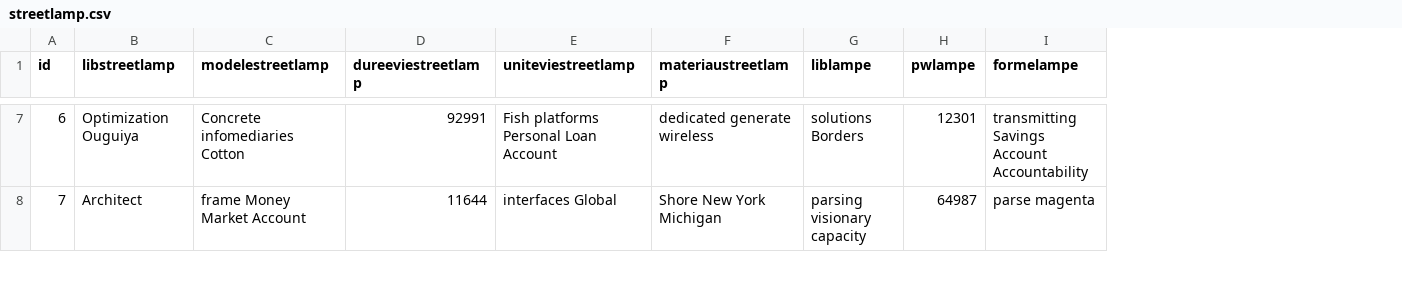
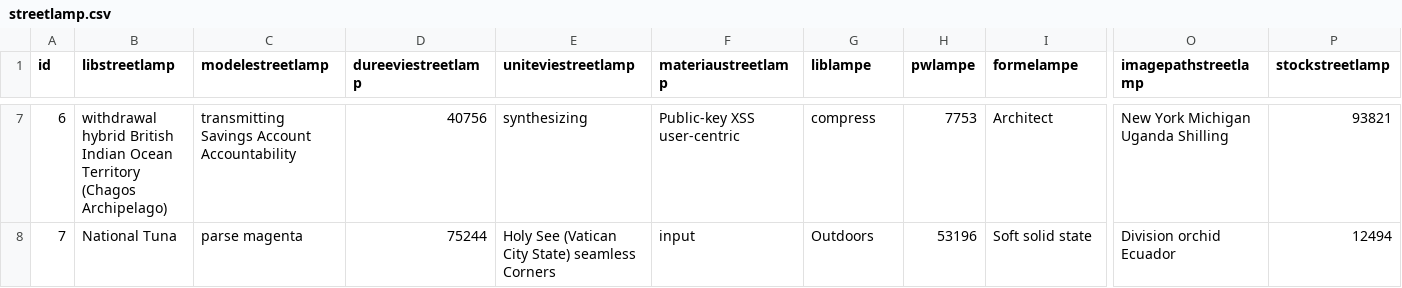
Before and after one commit to A-Julien/lampadaire-project, a CSV file: src/main/resources/config/liquibase/fake-data/streetlamp.csv, drawn as a sheet; only a part is shown, gaps mark what is left out; the diff covers the shown part only; the diff names each change by its address in the sheet, - before the commit and + after, or states it on an @@ line.

Commit message:
bdd v2 streetlamp, add stock and image path Ph'nglui mglw'nafh Cthulhu R'lyeh wgah'nagl fhtagn

```diff
--- a/src/main/resources/config/liquibase/fake-data/streetlamp.csv
+++ b/src/main/resources/config/liquibase/fake-data/streetlamp.csv
+column O (imagepathstreetlamp), rows 7-8: New York Michigan Uganda Shilling | Division orchid Ecuador
+column P (stockstreetlamp), rows 7-8: 93821 | 12494
-B7 (libstreetlamp): Optimization Ouguiya
+B7 (libstreetlamp): withdrawal hybrid British Indian Ocean Territory (Chagos Archipelago)
-C7 (modelestreetlamp): Concrete infomediaries Cotton
+C7 (modelestreetlamp): transmitting Savings Account Accountability
-D7 (dureeviestreetlamp): 92991
+D7 (dureeviestreetlamp): 40756
-E7 (uniteviestreetlamp): Fish platforms Personal Loan Account
+E7 (uniteviestreetlamp): synthesizing
-F7 (materiaustreetlamp): dedicated generate wireless
+F7 (materiaustreetlamp): Public-key XSS user-centric
-G7 (liblampe): solutions Borders
+G7 (liblampe): compress
-H7 (pwlampe): 12301
+H7 (pwlampe): 7753
-I7 (formelampe): transmitting Savings Account Accountability
+I7 (formelampe): Architect
-B8 (libstreetlamp): Architect
+B8 (libstreetlamp): National Tuna
-C8 (modelestreetlamp): frame Money Market Account
+C8 (modelestreetlamp): parse magenta
-D8 (dureeviestreetlamp): 11644
+D8 (dureeviestreetlamp): 75244
-E8 (uniteviestreetlamp): interfaces Global
+E8 (uniteviestreetlamp): Holy See (Vatican City State) seamless Corners
-F8 (materiaustreetlamp): Shore New York Michigan
+F8 (materiaustreetlamp): input
-G8 (liblampe): parsing visionary capacity
+G8 (liblampe): Outdoors
-H8 (pwlampe): 64987
+H8 (pwlampe): 53196
-I8 (formelampe): parse magenta
+I8 (formelampe): Soft solid state
```
Also changed, not shown: 101 edited cells elsewhere in this file, 12 other files.
